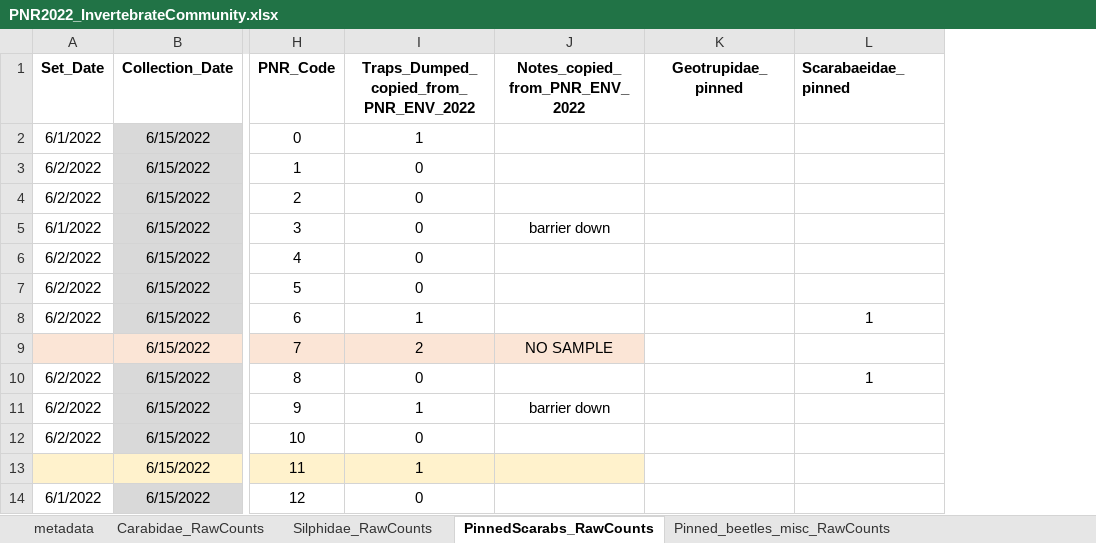
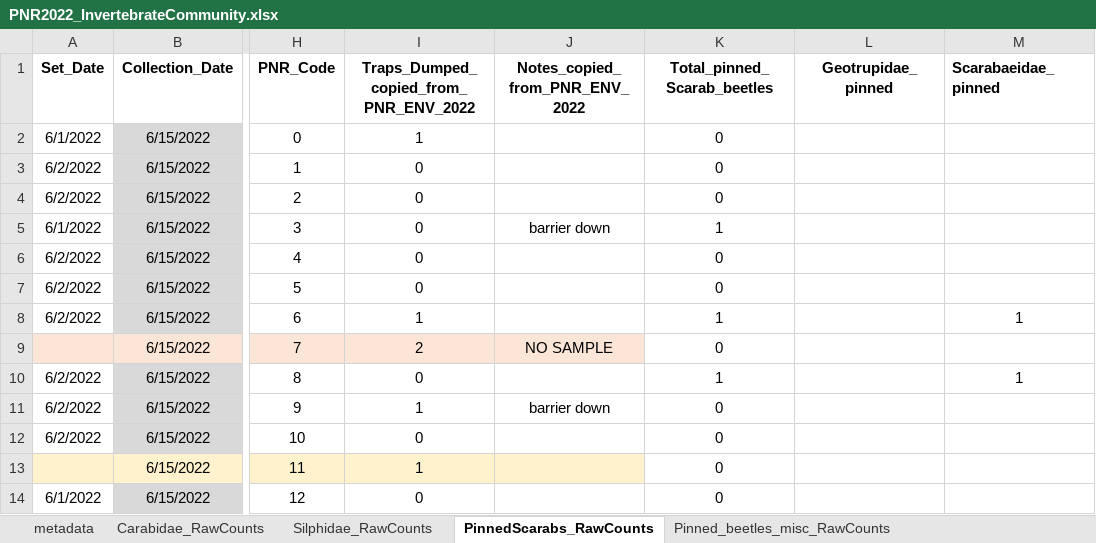
Before and after one commit to KPerryLab/PNR_Beetles, an Excel workbook: PNR_Raw_Data/PNR2022_InvertebrateCommunity.xlsx, sheet PinnedScarabs_RawCounts, drawn as a sheet; only a part is shown, gaps mark what is left out; values as stored, in another font and other column widths than the file's, no borders; the diff names each change by its address in the sheet, - before the commit and + after, or states it on an @@ line.

```diff
--- a/PNR_Raw_Data/PNR2022_InvertebrateCommunity.xlsx (sheet PinnedScarabs_RawCounts)
+++ b/PNR_Raw_Data/PNR2022_InvertebrateCommunity.xlsx (sheet PinnedScarabs_RawCounts)
+column K (Total_pinned_Scarab_beetles), rows 2-14: 0 | 0 | 0 | 1 | 0 | 0 | 1 | 0 | 1 | 0 | 0 | 0 | 0
```
Also changed, not shown: sheet Pinned_beetles_misc_RawCounts, sheet Silphidae_RawCounts, formulas that keep their value.
